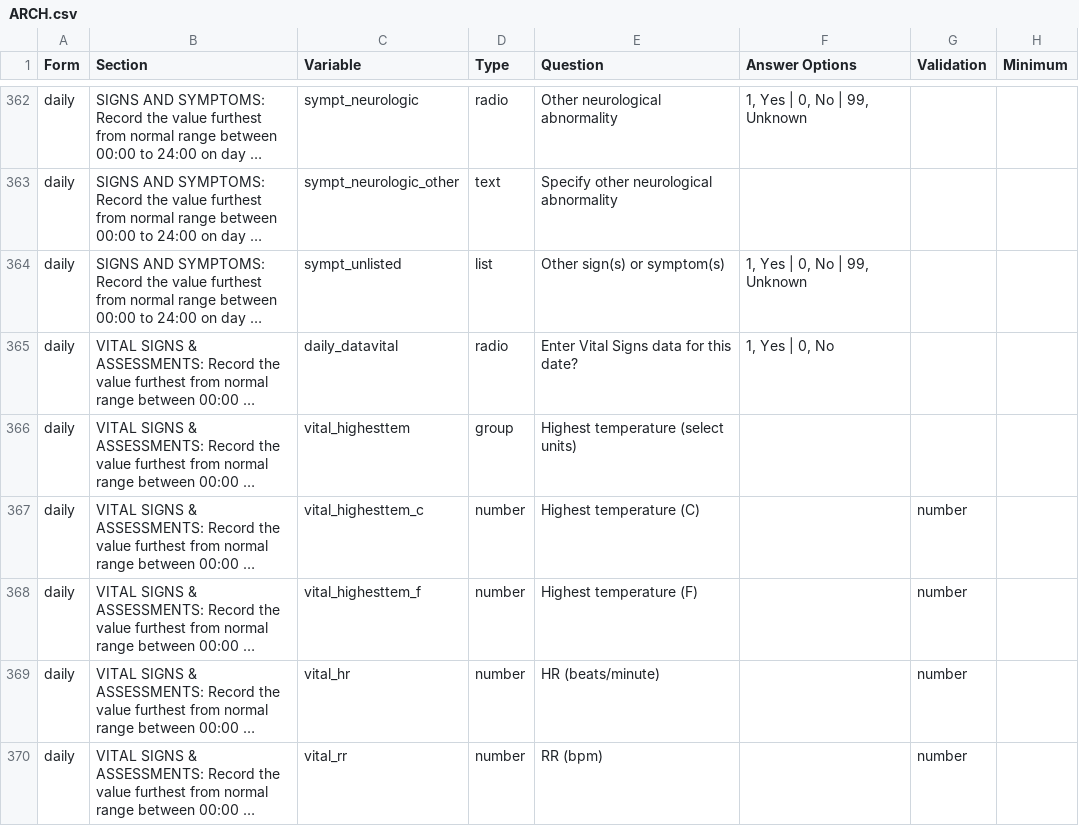
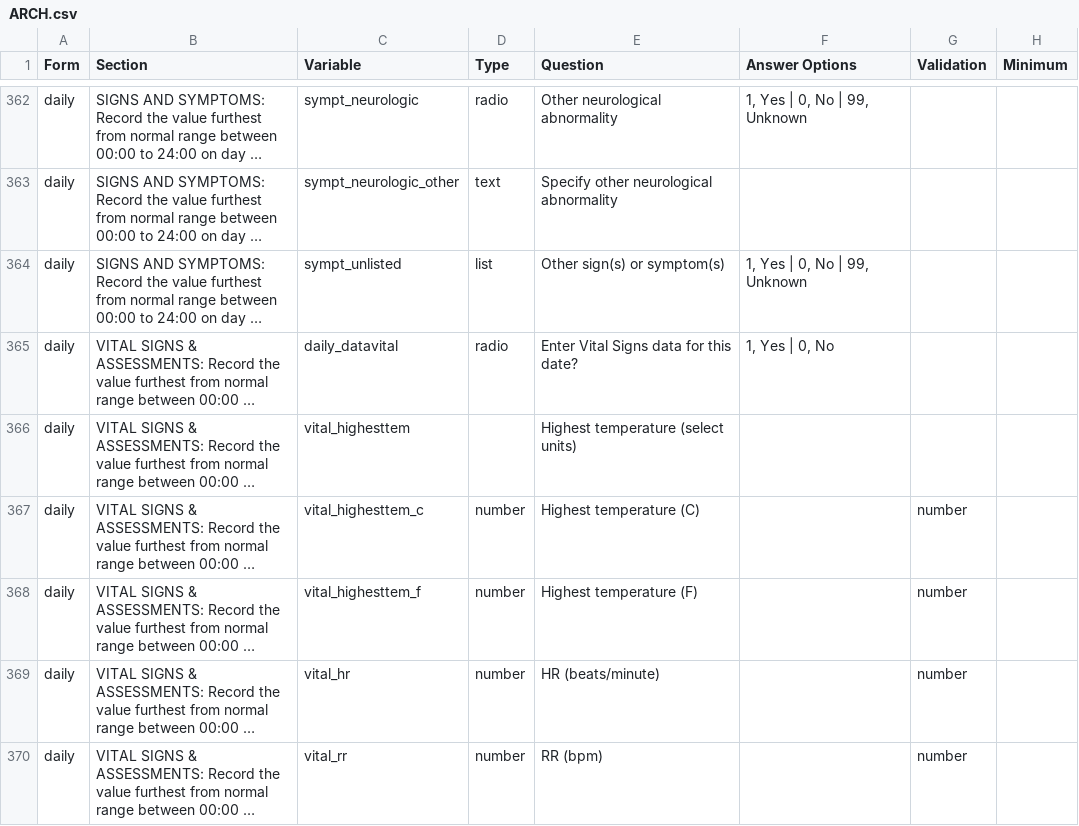
Before and after one commit to ISARICResearch/DataPlatform, a CSV file: ARCH/ARCH1.0.0/ARCH.csv, drawn as a sheet; only a part is shown, gaps mark what is left out; long unchanged cells end in …; the diff names each change by its address in the sheet, - before the commit and + after, or states it on an @@ line.

Commit message:
Update ARCH.csv

```diff
--- a/ARCH/ARCH1.0.0/ARCH.csv
+++ b/ARCH/ARCH1.0.0/ARCH.csv
-D366 (Type): group
+D366 (Type): (empty)
```
